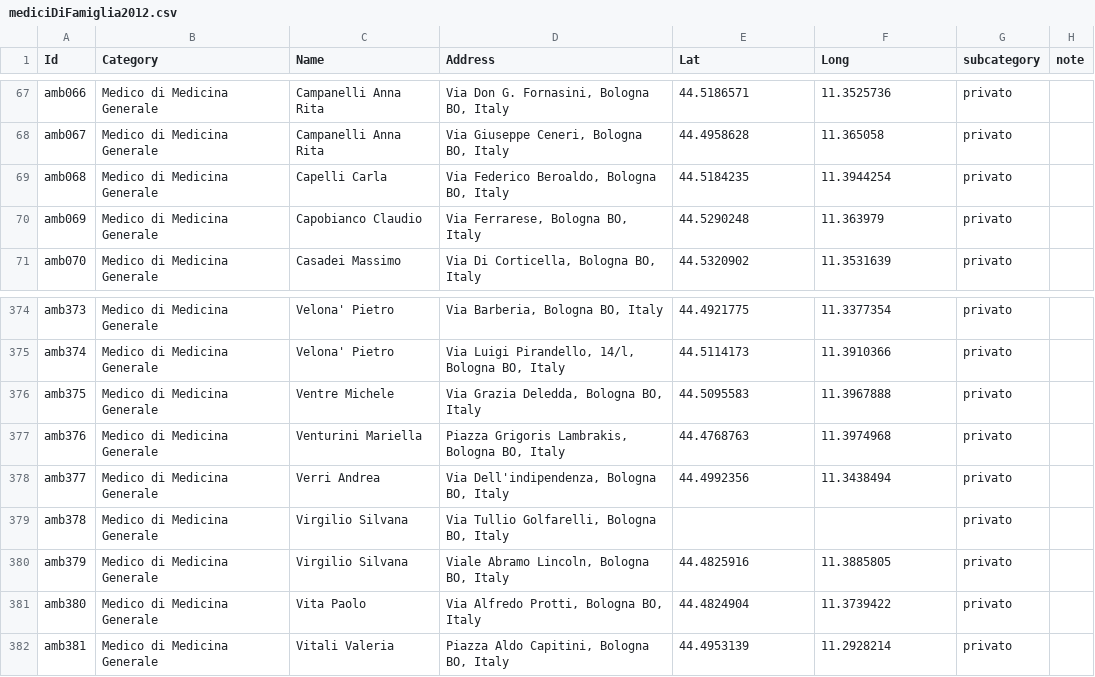
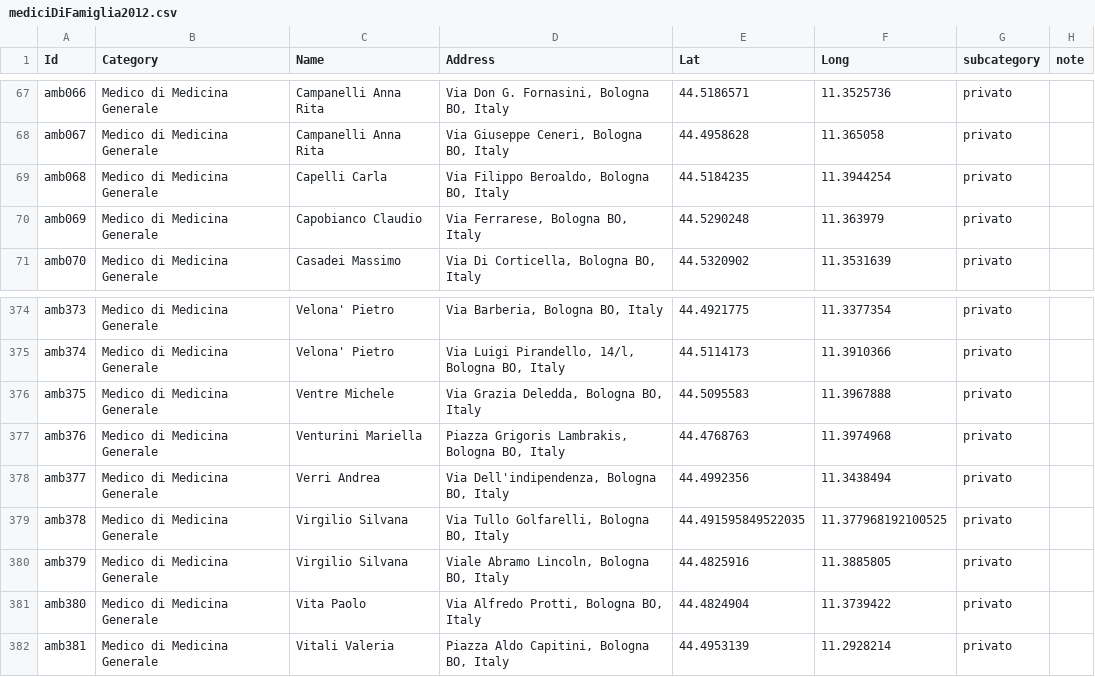
Before and after one commit to ashmikuz/Techweb12, a CSV file: data/mediciDiFamiglia2012.csv, drawn as a sheet; only a part is shown, gaps mark what is left out; the diff covers the shown part only; the diff names each change by its address in the sheet, - before the commit and + after, or states it on an @@ line.

```diff
--- a/data/mediciDiFamiglia2012.csv
+++ b/data/mediciDiFamiglia2012.csv
-D69 (Address): Via Federico Beroaldo, Bologna BO, Italy
+D69 (Address): Via Filippo Beroaldo, Bologna BO, Italy
-D379 (Address): Via Tullio Golfarelli, Bologna BO, Italy
+D379 (Address): Via Tullo Golfarelli, Bologna BO, Italy
-E379 (Lat): (empty)
+E379 (Lat): 44.491595849522035
-F379 (Long): (empty)
+F379 (Long): 11.377968192100525
```
Also changed, not shown: 15 edited cells elsewhere in this file, 2 other files.
